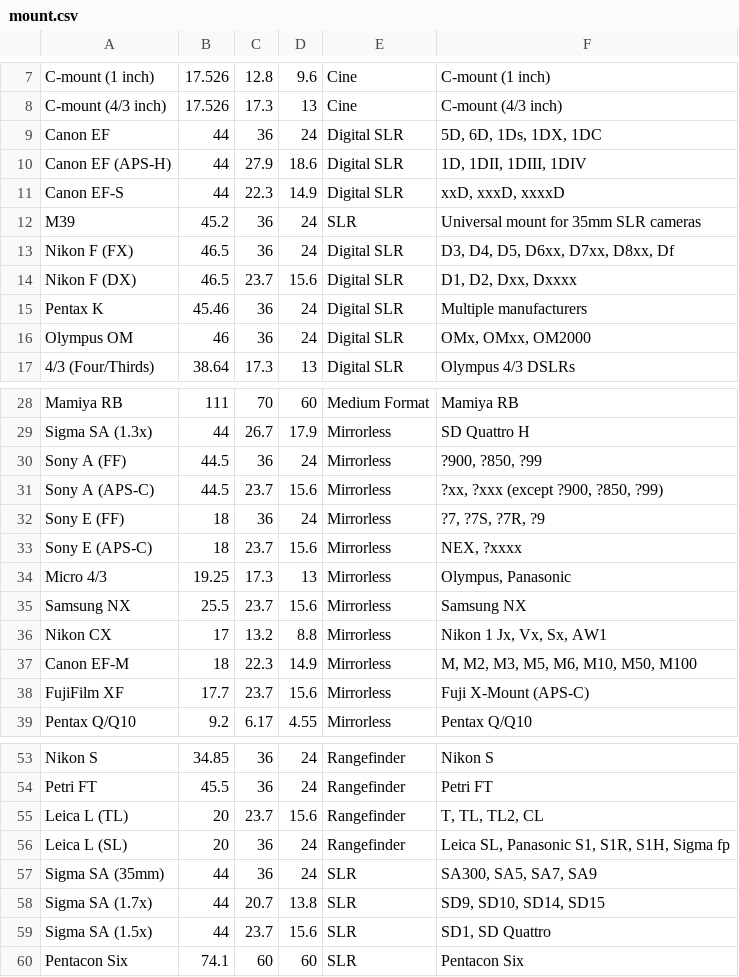
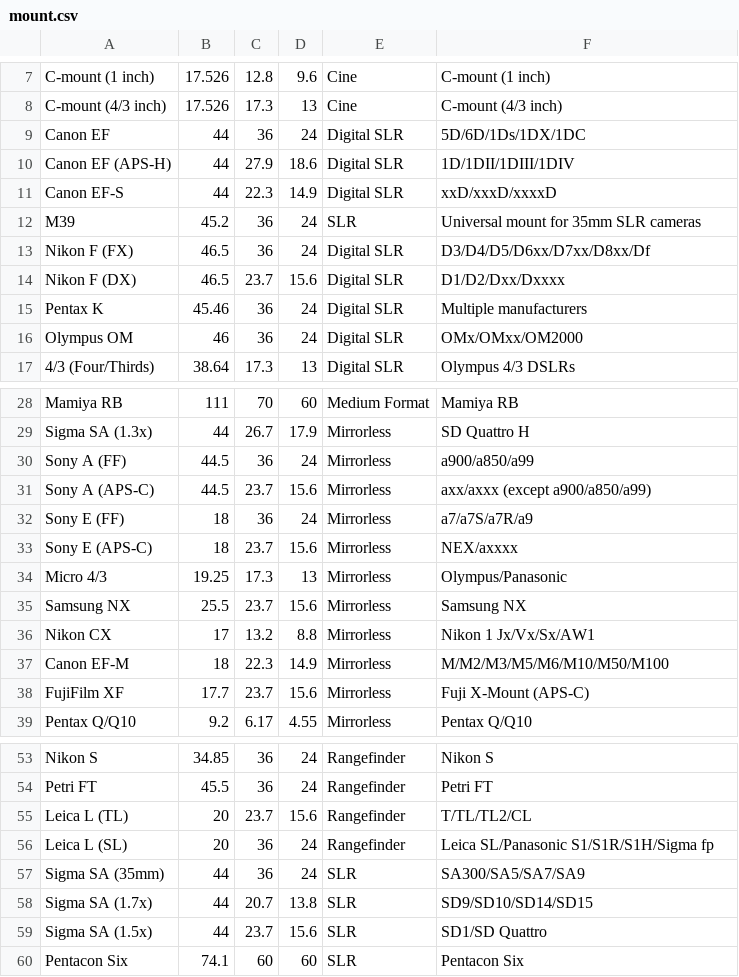
Before and after one commit to ingridxx/Photo-Assistant, a CSV file: app/src/main/res/raw/mount.csv, drawn as a sheet; only a part is shown, gaps mark what is left out; the diff covers the shown part only.

Commit message:
mount hint ready

```diff
--- a/app/src/main/res/raw/mount.csv
+++ b/app/src/main/res/raw/mount.csv
@@ -8,10 +8,10 @@ C-mount (1 inch),17.526,12.8,9.6,Cine,C-mount (1 inch)
 C-mount (4/3 inch),17.526,17.3,13,Cine,C-mount (4/3 inch)
-Canon EF,44,36,24,Digital SLR,"5D, 6D, 1Ds, 1DX, 1DC"
-Canon EF (APS-H),44,27.9,18.6,Digital SLR,"1D, 1DII, 1DIII, 1DIV"
-Canon EF-S,44,22.3,14.9,Digital SLR,"xxD, xxxD, xxxxD"
+Canon EF,44,36,24,Digital SLR,5D/6D/1Ds/1DX/1DC
+Canon EF (APS-H),44,27.9,18.6,Digital SLR,1D/1DII/1DIII/1DIV
+Canon EF-S,44,22.3,14.9,Digital SLR,xxD/xxxD/xxxxD
 M39,45.2,36,24,SLR,Universal mount for 35mm SLR cameras
-Nikon F (FX),46.5,36,24,Digital SLR,"D3, D4, D5, D6xx, D7xx, D8xx, Df"
-Nikon F (DX),46.5,23.7,15.6,Digital SLR,"D1, D2, Dxx, Dxxxx"
+Nikon F (FX),46.5,36,24,Digital SLR,D3/D4/D5/D6xx/D7xx/D8xx/Df
+Nikon F (DX),46.5,23.7,15.6,Digital SLR,D1/D2/Dxx/Dxxxx
 Pentax K,45.46,36,24,Digital SLR,Multiple manufacturers
-Olympus OM,46,36,24,Digital SLR,"OMx, OMxx, OM2000"
+Olympus OM,46,36,24,Digital SLR,OMx/OMxx/OM2000
 4/3 (Four/Thirds),38.64,17.3,13,Digital SLR,Olympus 4/3 DSLRs
@@ -29,10 +29,10 @@ Mamiya RB,111,70,60,Medium Format,Mamiya RB
 Sigma SA (1.3x),44,26.7,17.9,Mirrorless,SD Quattro H
-Sony A (FF),44.5,36,24,Mirrorless,"?900, ?850, ?99"
-Sony A (APS-C),44.5,23.7,15.6,Mirrorless,"?xx, ?xxx (except ?900, ?850, ?99)"
-Sony E (FF),18,36,24,Mirrorless,"?7, ?7S, ?7R, ?9"
-Sony E (APS-C),18,23.7,15.6,Mirrorless,"NEX, ?xxxx"
-Micro 4/3,19.25,17.3,13,Mirrorless,"Olympus, Panasonic"
+Sony A (FF),44.5,36,24,Mirrorless,a900/a850/a99
+Sony A (APS-C),44.5,23.7,15.6,Mirrorless,axx/axxx (except a900/a850/a99)
+Sony E (FF),18,36,24,Mirrorless,a7/a7S/a7R/a9
+Sony E (APS-C),18,23.7,15.6,Mirrorless,NEX/axxxx
+Micro 4/3,19.25,17.3,13,Mirrorless,Olympus/Panasonic
 Samsung NX,25.5,23.7,15.6,Mirrorless,Samsung NX
-Nikon CX,17,13.2,8.8,Mirrorless,"Nikon 1 Jx, Vx, Sx, AW1"
-Canon EF-M,18,22.3,14.9,Mirrorless,"M, M2, M3, M5, M6, M10, M50, M100"
+Nikon CX,17,13.2,8.8,Mirrorless,Nikon 1 Jx/Vx/Sx/AW1
+Canon EF-M,18,22.3,14.9,Mirrorless,M/M2/M3/M5/M6/M10/M50/M100
 FujiFilm XF,17.7,23.7,15.6,Mirrorless,Fuji X-Mount (APS-C)
@@ -54,7 +54,7 @@ Nikon S,34.85,36,24,Rangefinder,Nikon S
 Petri FT,45.5,36,24,Rangefinder,Petri FT
-Leica L (TL),20,23.7,15.6,Rangefinder,"T, TL, TL2, CL"
-Leica L (SL),20,36,24,Rangefinder,"Leica SL, Panasonic S1, S1R, S1H, Sigma fp"
-Sigma SA (35mm),44,36,24,SLR,"SA300, SA5, SA7, SA9"
-Sigma SA (1.7x),44,20.7,13.8,SLR,"SD9, SD10, SD14, SD15"
-Sigma SA (1.5x),44,23.7,15.6,SLR,"SD1, SD Quattro "
+Leica L (TL),20,23.7,15.6,Rangefinder,T/TL/TL2/CL
+Leica L (SL),20,36,24,Rangefinder,Leica SL/Panasonic S1/S1R/S1H/Sigma fp
+Sigma SA (35mm),44,36,24,SLR,SA300/SA5/SA7/SA9
+Sigma SA (1.7x),44,20.7,13.8,SLR,SD9/SD10/SD14/SD15
+Sigma SA (1.5x),44,23.7,15.6,SLR,SD1/SD Quattro
 Pentacon Six,74.1,60,60,SLR,Pentacon Six
```
Also changed, not shown: 2 edited cells elsewhere in this file, 5 other files.
